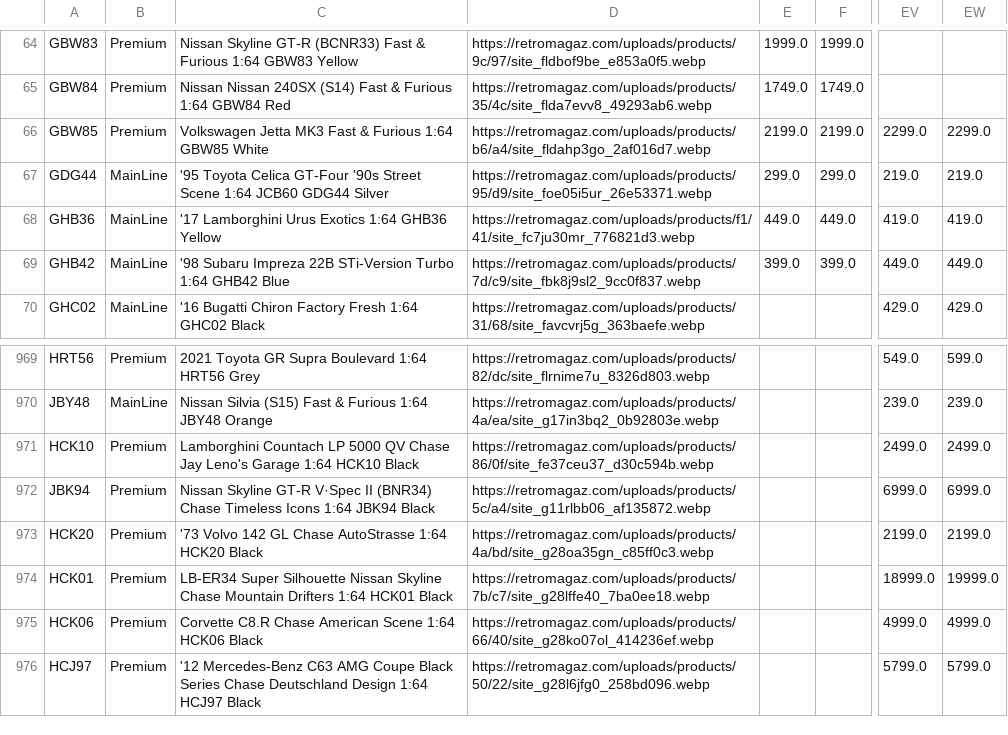
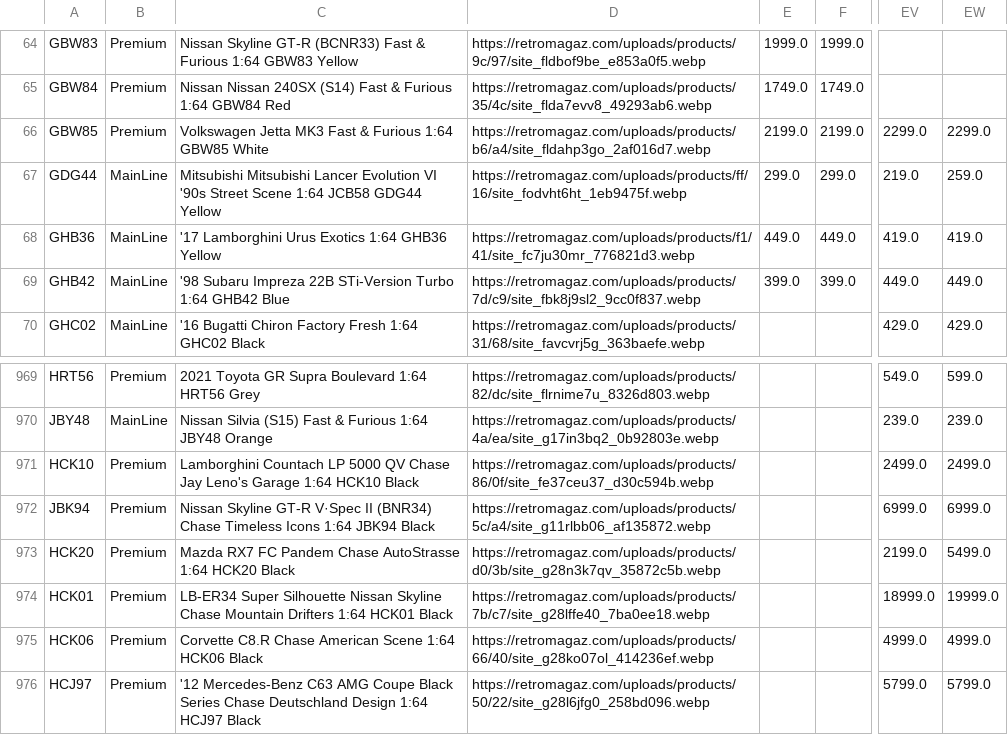
Before and after one commit to shady333/PriceParserRETRO, a CSV file: sell_car_prices.csv, drawn as a sheet; only a part is shown, gaps mark what is left out; the diff names each change by its address in the sheet, - before the commit and + after, or states it on an @@ line.

```diff
--- a/sell_car_prices.csv
+++ b/sell_car_prices.csv
-C67: '95 Toyota Celica GT-Four '90s Street Scene 1:64 JCB60 GDG44 Silver
+C67: Mitsubishi Mitsubishi Lancer Evolution VI '90s Street Scene 1:64 JCB58 GDG44 Yellow
-D67: https://retromagaz.com/uploads/products/95/d9/site_foe05i5ur_26e53371.webp
+D67: https://retromagaz.com/uploads/products/ff/16/site_fodvht6ht_1eb9475f.webp
-EW67: 219.0
+EW67: 259.0
-C973: '73 Volvo 142 GL Chase AutoStrasse…
+C973: Mazda RX7 FC Pandem Chase AutoStrasse…
-D973: https://retromagaz.com/uploads/products/4a/bd/site_g28oa35gn_c85ff0c3.webp
+D973: https://retromagaz.com/uploads/products/d0/3b/site_g28n3k7qv_35872c5b.webp
-EW973: 2199.0
+EW973: 5499.0
```
Also changed, not shown: car_prices.csv, 2 other files.
